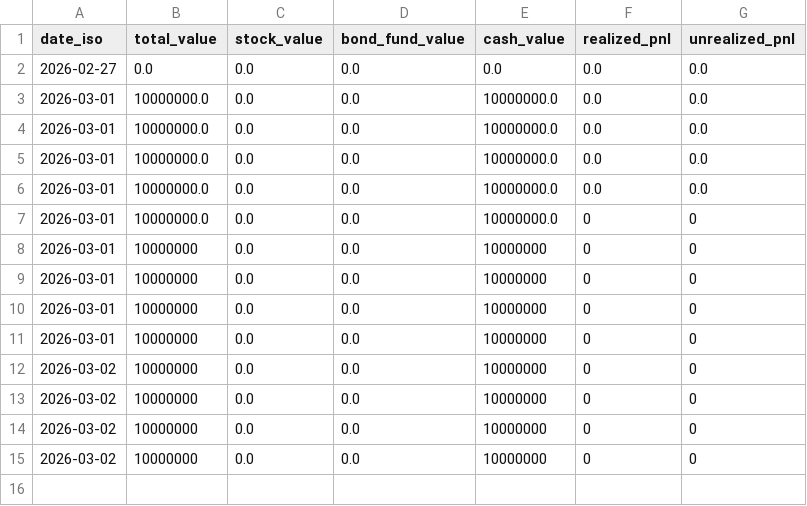
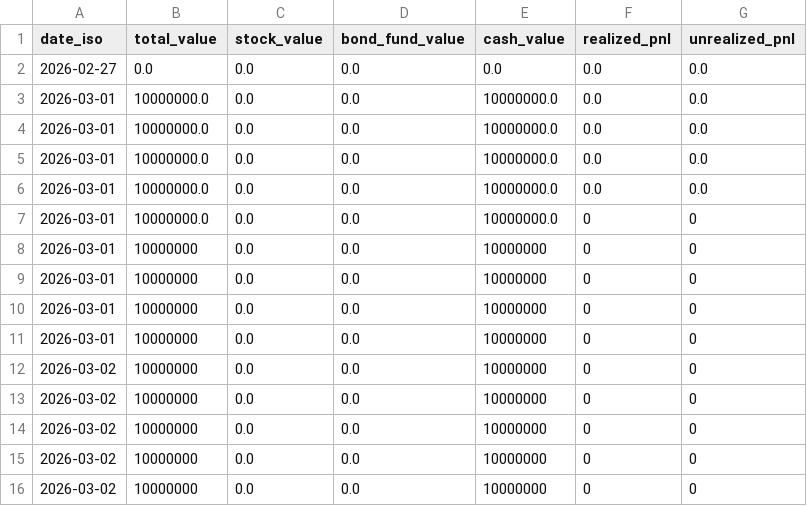
Before and after one commit to khangdang-jpg/IndicatorK, a CSV file: data/portfolio_weekly.csv, drawn as a sheet; the diff names each change by its address in the sheet, - before the commit and + after, or states it on an @@ line.

```diff
--- a/data/portfolio_weekly.csv
+++ b/data/portfolio_weekly.csv
+row 16: 2026-03-02 | 10000000 | 0.0 | 0.0 | 10000000 | 0 | 0
```
Also changed, not shown: 4 other files.
